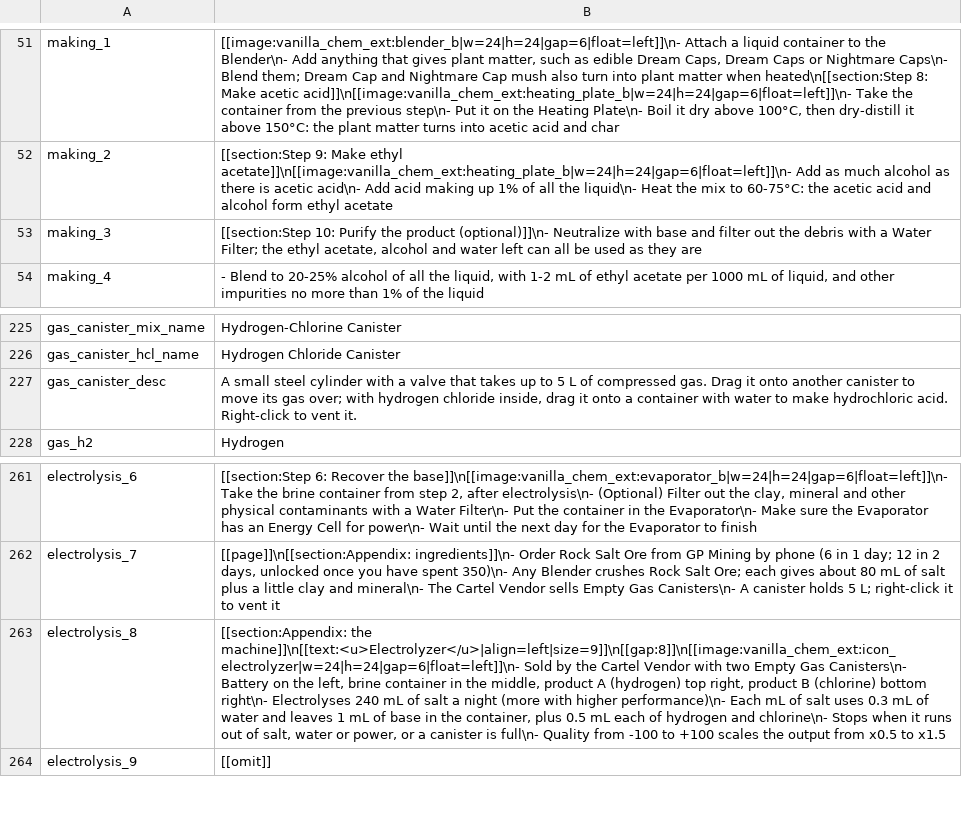
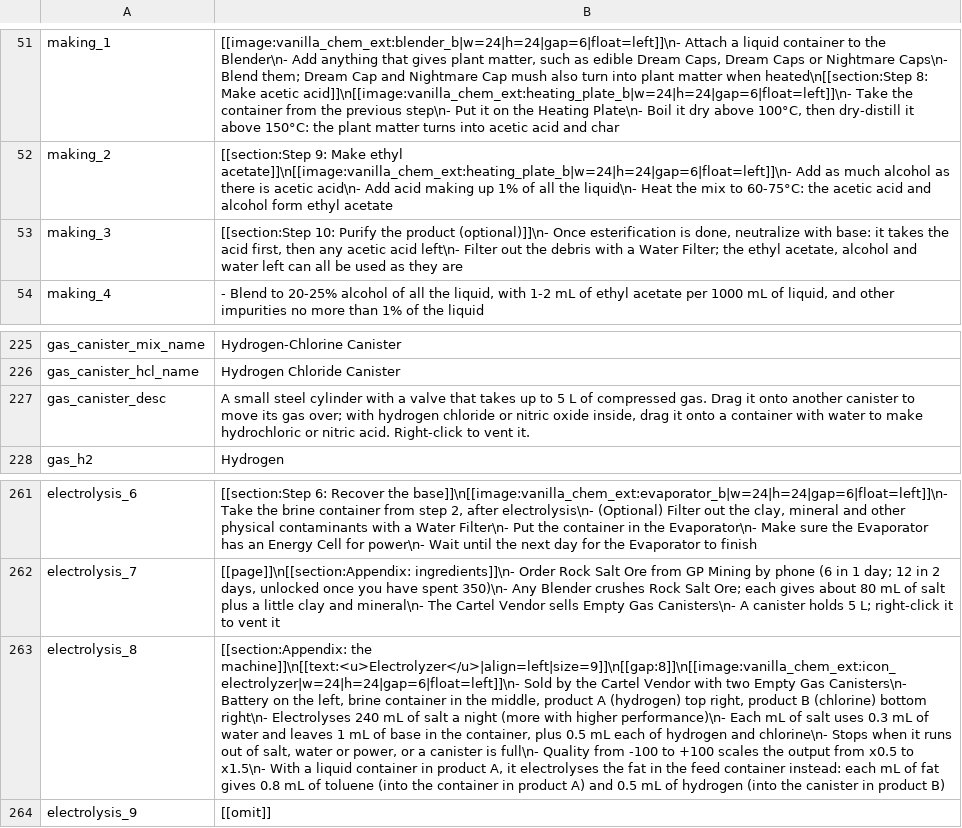
Before and after one commit to MissedHeart/Vanilla_Chemistry_Expansion, a CSV file: Localization/en.csv, drawn as a sheet; only a part is shown, gaps mark what is left out; the diff covers the shown part only; the diff names each change by its address in the sheet, - before the commit and + after, or states it on an @@ line.

```diff
--- a/Localization/en.csv
+++ b/Localization/en.csv
-B53: …product (optional)]]\n- Neutralize with base and filter out the…
+B53: …product (optional)]]\n- Once esterification is done, neutralize with base: it takes the acid first, then any acetic acid left\n- Filter out the…
-B227: …hydrogen chloride inside, drag it onto a container with water to make hydrochloric acid. Right-click…
+B227: …hydrogen chloride or nitric oxide inside, drag it onto a container with water to make hydrochloric or nitric acid. Right-click…
-B263: …x0.5 to x1.5
+B263: …x0.5 to x1.5\n- With a liquid container in product A, it electrolyses the fat in the feed container instead: each mL of fat gives 0.8 mL of toluene (into the container in product A) and 0.5 mL of hydrogen (into the canister in product B)
```
Also changed, not shown: 13 added rows and 4 edited cells elsewhere in this file, Localization/ru.csv, Localization/zh.csv, 26 other files.
